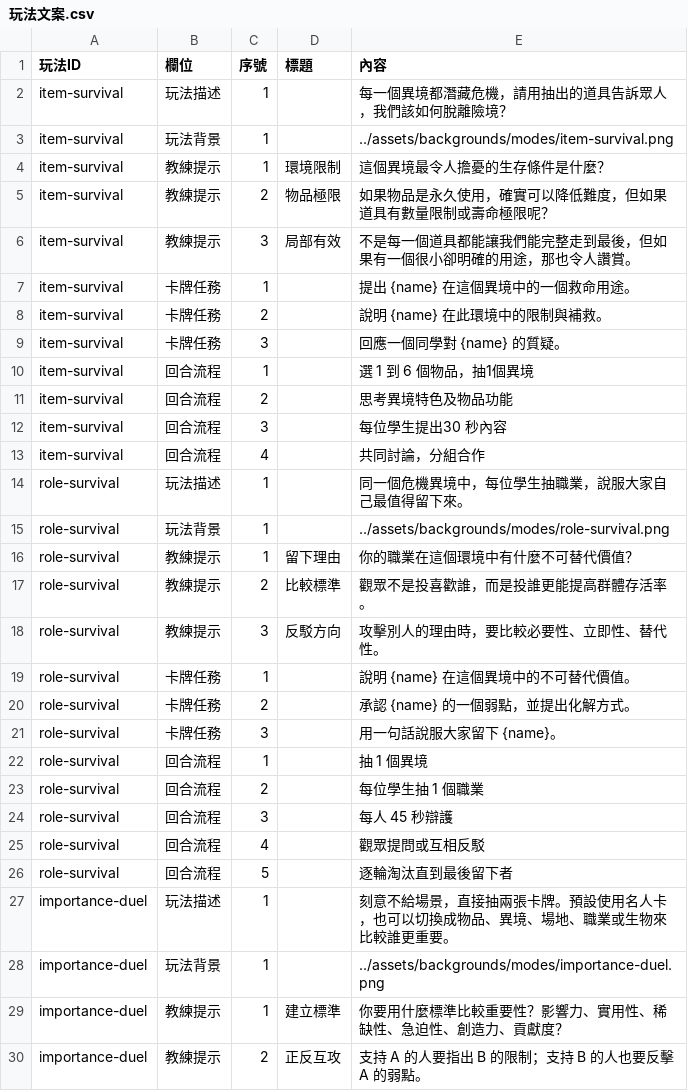
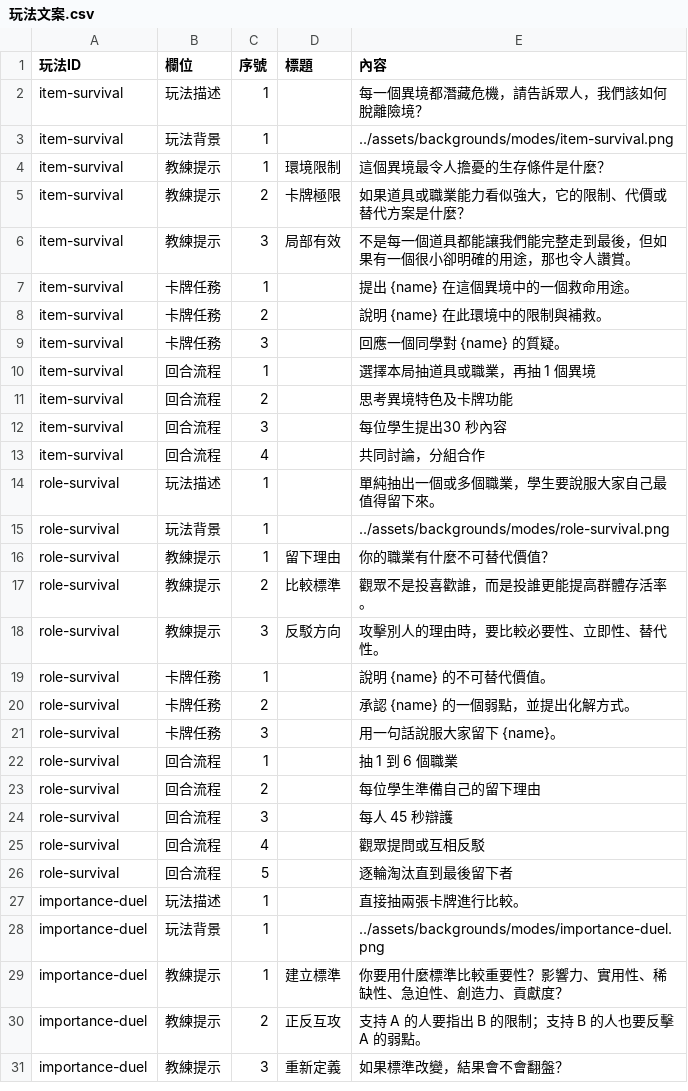
Before and after one commit to macrokernel3000/debatevision, a CSV file: data/content/玩法文案.csv, drawn as a sheet; only a part is shown; the shorter side is filled out with more unchanged rows; the diff covers the shown part only.

```diff
--- a/data/content/玩法文案.csv
+++ b/data/content/玩法文案.csv
@@ -1,6 +1,6 @@
 玩法ID,欄位,序號,標題,內容
-item-survival,玩法描述,1,,每一個異境都潛藏危機，請用抽出的道具告訴眾人，我們該如何脫離險境？
+item-survival,玩法描述,1,,每一個異境都潛藏危機，請告訴眾人，我們該如何脫離險境？
 item-survival,玩法背景,1,,../assets/backgrounds/modes/item-survival.png
 item-survival,教練提示,1,環境限制,這個異境最令人擔憂的生存條件是什麼？
-item-survival,教練提示,2,物品極限,如果物品是永久使用，確實可以降低難度，但如果道具有數量限制或壽命極限呢？
+item-survival,教練提示,2,卡牌極限,如果道具或職業能力看似強大，它的限制、代價或替代方案是什麼？
 item-survival,教練提示,3,局部有效,不是每一個道具都能讓我們能完整走到最後，但如果有一個很小卻明確的用途，那也令人讚賞。
@@ -9,16 +9,16 @@ item-survival,卡牌任務,2,,說明 {name} 在此環境中的限制與補救。
 item-survival,卡牌任務,3,,回應一個同學對 {name} 的質疑。
-item-survival,回合流程,1,,選 1 到 6 個物品，抽1個異境
-item-survival,回合流程,2,,思考異境特色及物品功能
+item-survival,回合流程,1,,選擇本局抽道具或職業，再抽 1 個異境
+item-survival,回合流程,2,,思考異境特色及卡牌功能
 item-survival,回合流程,3,,每位學生提出30 秒內容
 item-survival,回合流程,4,,共同討論，分組合作
-role-survival,玩法描述,1,,同一個危機異境中，每位學生抽職業，說服大家自己最值得留下來。
+role-survival,玩法描述,1,,單純抽出一個或多個職業，學生要說服大家自己最值得留下來。
 role-survival,玩法背景,1,,../assets/backgrounds/modes/role-survival.png
-role-survival,教練提示,1,留下理由,你的職業在這個環境中有什麼不可替代價值？
+role-survival,教練提示,1,留下理由,你的職業有什麼不可替代價值？
 role-survival,教練提示,2,比較標準,觀眾不是投喜歡誰，而是投誰更能提高群體存活率。
 role-survival,教練提示,3,反駁方向,攻擊別人的理由時，要比較必要性、立即性、替代性。
-role-survival,卡牌任務,1,,說明 {name} 在這個異境中的不可替代價值。
+role-survival,卡牌任務,1,,說明 {name} 的不可替代價值。
 role-survival,卡牌任務,2,,承認 {name} 的一個弱點，並提出化解方式。
 role-survival,卡牌任務,3,,用一句話說服大家留下 {name}。
-role-survival,回合流程,1,,抽 1 個異境
-role-survival,回合流程,2,,每位學生抽 1 個職業
+role-survival,回合流程,1,,抽 1 到 6 個職業
+role-survival,回合流程,2,,每位學生準備自己的留下理由
 role-survival,回合流程,3,,每人 45 秒辯護
@@ -26,3 +26,3 @@ role-survival,回合流程,4,,觀眾提問或互相反駁
 role-survival,回合流程,5,,逐輪淘汰直到最後留下者
-importance-duel,玩法描述,1,,刻意不給場景，直接抽兩張卡牌。預設使用名人卡，也可以切換成物品、異境、場地、職業或生物來比較誰更重要。
+importance-duel,玩法描述,1,,直接抽兩張卡牌進行比較。
 importance-duel,玩法背景,1,,../assets/backgrounds/modes/importance-duel.png
```
Also changed, not shown: 1 added row and 2 edited cells elsewhere in this file, data/cards/物品卡.csv, 16 other files.
